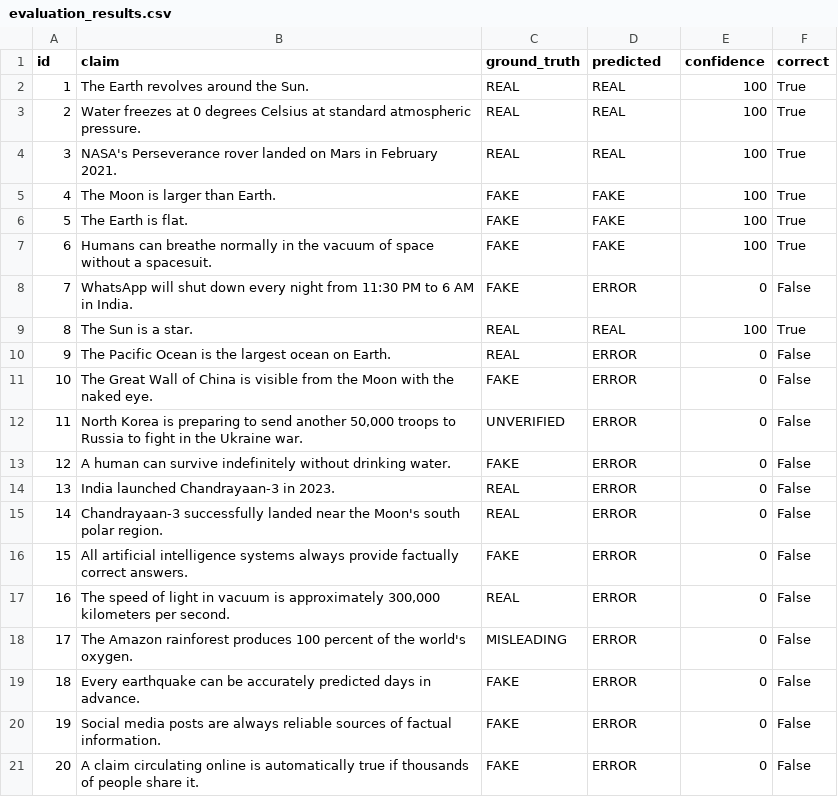
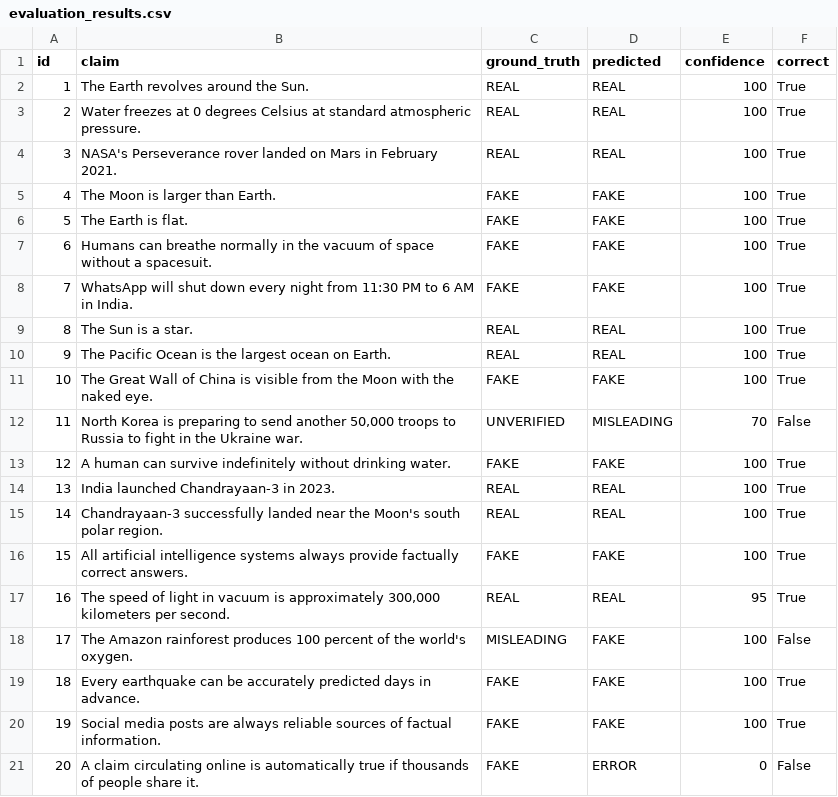
Before and after one commit to KeerthanaGopal28/AI-Fake-news-detector, a CSV file: evaluation/evaluation_results.csv, drawn as a sheet.

```diff
--- a/evaluation/evaluation_results.csv
+++ b/evaluation/evaluation_results.csv
@@ -7,15 +7,15 @@ id,claim,ground_truth,predicted,confidence,correct
 6,Humans can breathe normally in the vacuum of space without a spacesuit.,FAKE,FAKE,100,True
-7,WhatsApp will shut down every night from 11:30 PM to 6 AM in India.,FAKE,ERROR,0,False
+7,WhatsApp will shut down every night from 11:30 PM to 6 AM in India.,FAKE,FAKE,100,True
 8,The Sun is a star.,REAL,REAL,100,True
-9,The Pacific Ocean is the largest ocean on Earth.,REAL,ERROR,0,False
-10,The Great Wall of China is visible from the Moon with the naked eye.,FAKE,ERROR,0,False
-11,"North Korea is preparing to send another 50,000 troops to Russia to fight in the Ukraine war.",UNVERIFIED,ERROR,0,False
-12,A human can survive indefinitely without drinking water.,FAKE,ERROR,0,False
-13,India launched Chandrayaan-3 in 2023.,REAL,ERROR,0,False
-14,Chandrayaan-3 successfully landed near the Moon's south polar region.,REAL,ERROR,0,False
-15,All artificial intelligence systems always provide factually correct answers.,FAKE,ERROR,0,False
-16,"The speed of light in vacuum is approximately 300,000 kilometers per second.",REAL,ERROR,0,False
-17,The Amazon rainforest produces 100 percent of the world's oxygen.,MISLEADING,ERROR,0,False
-18,Every earthquake can be accurately predicted days in advance.,FAKE,ERROR,0,False
-19,Social media posts are always reliable sources of factual information.,FAKE,ERROR,0,False
+9,The Pacific Ocean is the largest ocean on Earth.,REAL,REAL,100,True
+10,The Great Wall of China is visible from the Moon with the naked eye.,FAKE,FAKE,100,True
+11,"North Korea is preparing to send another 50,000 troops to Russia to fight in the Ukraine war.",UNVERIFIED,MISLEADING,70,False
+12,A human can survive indefinitely without drinking water.,FAKE,FAKE,100,True
+13,India launched Chandrayaan-3 in 2023.,REAL,REAL,100,True
+14,Chandrayaan-3 successfully landed near the Moon's south polar region.,REAL,REAL,100,True
+15,All artificial intelligence systems always provide factually correct answers.,FAKE,FAKE,100,True
+16,"The speed of light in vacuum is approximately 300,000 kilometers per second.",REAL,REAL,95,True
+17,The Amazon rainforest produces 100 percent of the world's oxygen.,MISLEADING,FAKE,100,False
+18,Every earthquake can be accurately predicted days in advance.,FAKE,FAKE,100,True
+19,Social media posts are always reliable sources of factual information.,FAKE,FAKE,100,True
 20,A claim circulating online is automatically true if thousands of people share it.,FAKE,ERROR,0,False
```
Also changed, not shown: 21 other files.
